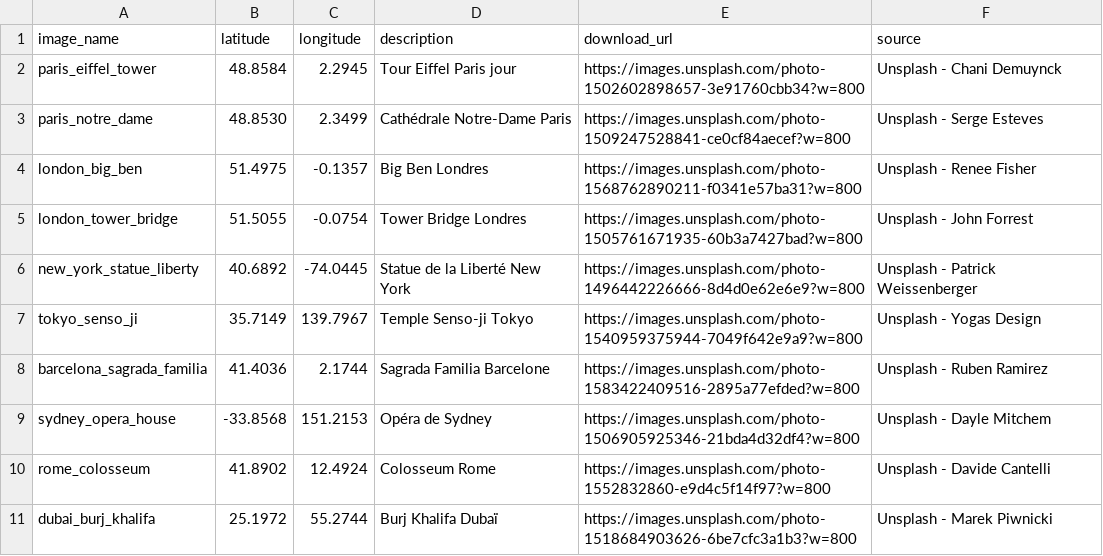
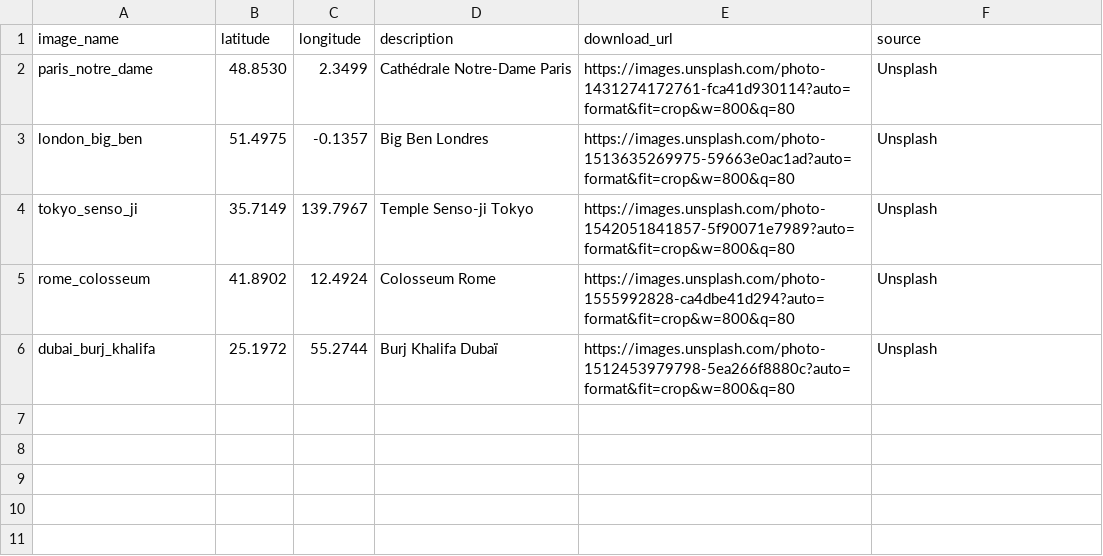
Before and after one commit to melek-jemili/Geospatial-Image-Tagging-using-Natural-Language, a CSV file: geospatial-app/data/images_metadata.csv, drawn as a sheet.

```diff
--- a/geospatial-app/data/images_metadata.csv
+++ b/geospatial-app/data/images_metadata.csv
@@ -1,11 +1,6 @@
 image_name,latitude,longitude,description,download_url,source
-paris_eiffel_tower,48.8584,2.2945,Tour Eiffel Paris jour,https://images.unsplash.com/photo-1502602898657-3e91760cbb34?w=800,Unsplash - Chani Demuynck
-paris_notre_dame,48.8530,2.3499,Cathédrale Notre-Dame Paris,https://images.unsplash.com/photo-1509247528841-ce0cf84aecef?w=800,Unsplash - Serge Esteves
-london_big_ben,51.4975,-0.1357,Big Ben Londres,https://images.unsplash.com/photo-1568762890211-f0341e57ba31?w=800,Unsplash - Renee Fisher
-london_tower_bridge,51.5055,-0.0754,Tower Bridge Londres,https://images.unsplash.com/photo-1505761671935-60b3a7427bad?w=800,Unsplash - John Forrest
-new_york_statue_liberty,40.6892,-74.0445,Statue de la Liberté New York,https://images.unsplash.com/photo-1496442226666-8d4d0e62e6e9?w=800,Unsplash - Patrick Weissenberger
-tokyo_senso_ji,35.7149,139.7967,Temple Senso-ji Tokyo,https://images.unsplash.com/photo-1540959375944-7049f642e9a9?w=800,Unsplash - Yogas Design
-barcelona_sagrada_familia,41.4036,2.1744,Sagrada Familia Barcelone,https://images.unsplash.com/photo-1583422409516-2895a77efded?w=800,Unsplash - Ruben Ramirez
-sydney_opera_house,-33.8568,151.2153,Opéra de Sydney,https://images.unsplash.com/photo-1506905925346-21bda4d32df4?w=800,Unsplash - Dayle Mitchem
-rome_colosseum,41.8902,12.4924,Colosseum Rome,https://images.unsplash.com/photo-1552832860-e9d4c5f14f97?w=800,Unsplash - Davide Cantelli
-dubai_burj_khalifa,25.1972,55.2744,Burj Khalifa Dubaï,https://images.unsplash.com/photo-1518684903626-6be7cfc3a1b3?w=800,Unsplash - Marek Piwnicki
+paris_notre_dame,48.8530,2.3499,Cathédrale Notre-Dame Paris,https://images.unsplash.com/photo-1431274172761-fca41d930114?auto=format&fit=crop&w=800&q=80,Unsplash
+london_big_ben,51.4975,-0.1357,Big Ben Londres,https://images.unsplash.com/photo-1513635269975-59663e0ac1ad?auto=format&fit=crop&w=800&q=80,Unsplash
+tokyo_senso_ji,35.7149,139.7967,Temple Senso-ji Tokyo,https://images.unsplash.com/photo-1542051841857-5f90071e7989?auto=format&fit=crop&w=800&q=80,Unsplash
+rome_colosseum,41.8902,12.4924,Colosseum Rome,https://images.unsplash.com/photo-1555992828-ca4dbe41d294?auto=format&fit=crop&w=800&q=80,Unsplash
+dubai_burj_khalifa,25.1972,55.2744,Burj Khalifa Dubaï,https://images.unsplash.com/photo-1512453979798-5ea266f8880c?auto=format&fit=crop&w=800&q=80,Unsplash
```
Also changed, not shown: geospatial-app/output/results_with_clustering.csv, 45 other files.
